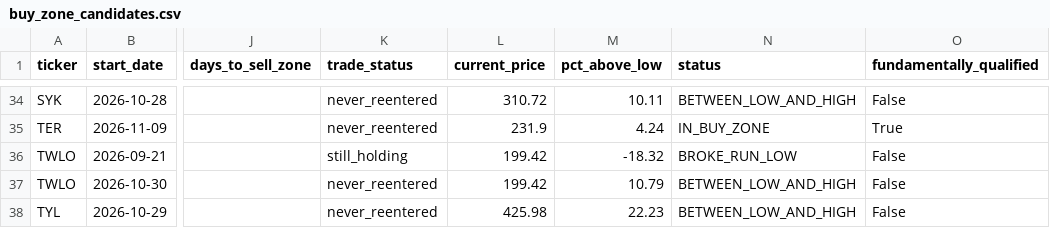
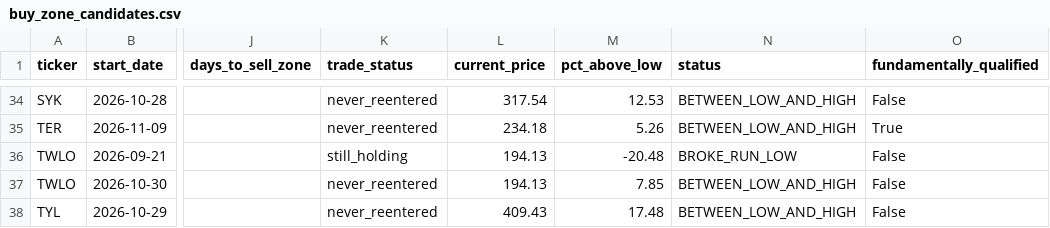
Before and after one commit to bijit-ghosh-de/public-dashboards, a CSV file: v20-dashboard/buy_zone_candidates.csv, drawn as a sheet; only a part is shown, gaps mark what is left out; the diff covers the shown part only; the diff names each change by its address in the sheet, - before the commit and + after, or states it on an @@ line.

```diff
--- a/v20-dashboard/buy_zone_candidates.csv
+++ b/v20-dashboard/buy_zone_candidates.csv
-L34 (current_price): 310.72
+L34 (current_price): 317.54
-M34 (pct_above_low): 10.11
+M34 (pct_above_low): 12.53
-L35 (current_price): 231.9
+L35 (current_price): 234.18
-M35 (pct_above_low): 4.24
+M35 (pct_above_low): 5.26
-N35 (status): IN_BUY_ZONE
+N35 (status): BETWEEN_LOW_AND_HIGH
-L36:L37 (current_price): 199.42
+L36:L37 (current_price): 194.13
-M36 (pct_above_low): -18.32
+M36 (pct_above_low): -20.48
-M37 (pct_above_low): 10.79
+M37 (pct_above_low): 7.85
-L38 (current_price): 425.98
+L38 (current_price): 409.43
-M38 (pct_above_low): 22.23
+M38 (pct_above_low): 17.48
```
Also changed, not shown: 67 edited cells elsewhere in this file, v20-dashboard/volume_breakout_signals.csv, 2 other files.
